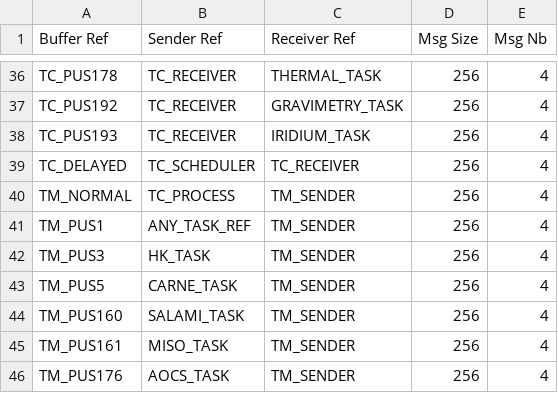
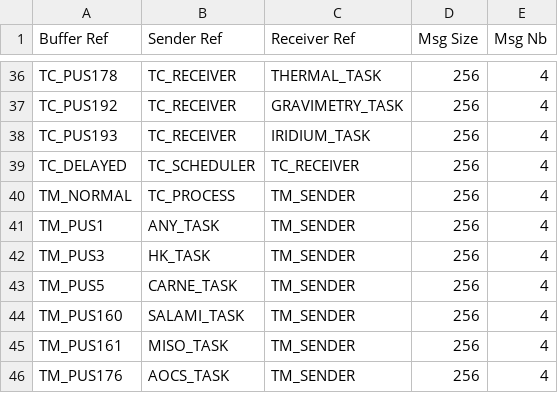
Before and after one commit to TOLOSAT/flight-software, a CSV file: application/conf/buffers_conf.csv, drawn as a sheet; only a part is shown, gaps mark what is left out.

Commit message:
Create a kernel constant to store all constants in one file and reorganise ioctl numbering

```diff
--- a/application/conf/buffers_conf.csv
+++ b/application/conf/buffers_conf.csv
@@ -40,3 +40,3 @@ TC_DELAYED,TC_SCHEDULER,TC_RECEIVER,256,4
 TM_NORMAL,TC_PROCESS,TM_SENDER,256,4
-TM_PUS1,ANY_TASK_REF,TM_SENDER,256,4
+TM_PUS1,ANY_TASK,TM_SENDER,256,4
 TM_PUS3,HK_TASK,TM_SENDER,256,4
```
